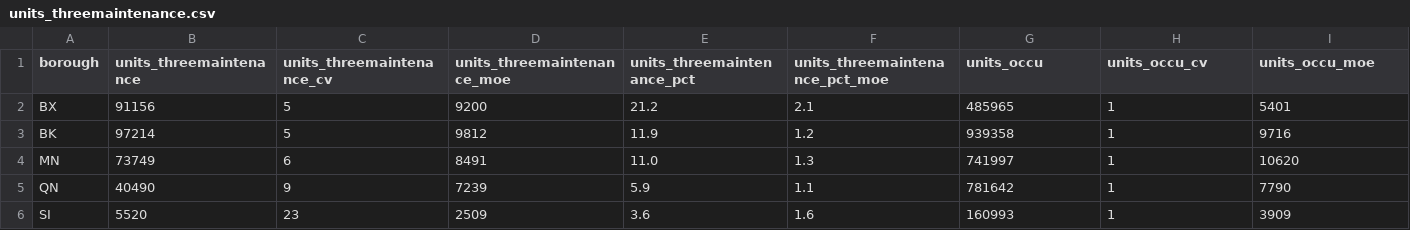
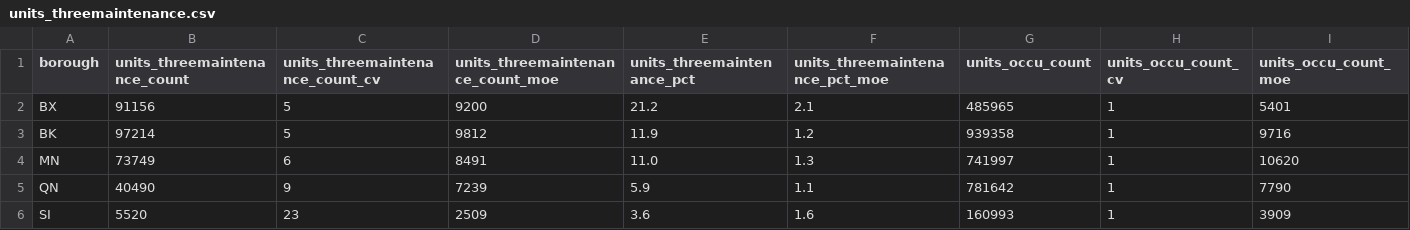
Before and after one commit to NYCPlanning/db-equitable-development-tool, a CSV file: internal_review/housing_security/borough/units_threemaintenance.csv, drawn as a sheet.

Commit message:
change the drop column flag to simplify and rerun output with _count token added

```diff
--- a/internal_review/housing_security/borough/units_threemaintenance.csv
+++ b/internal_review/housing_security/borough/units_threemaintenance.csv
@@ -1,2 +1,2 @@
-borough,units_threemaintenance,units_threemaintenance_cv,units_threemaintenance_moe,units_threemaintenance_pct,units_threemaintenance_pct_moe,units_occu,units_occu_cv,units_occu_moe
+borough,units_threemaintenance_count,units_threemaintenance_count_cv,units_threemaintenance_count_moe,units_threemaintenance_pct,units_threemaintenance_pct_moe,units_occu_count,units_occu_count_cv,units_occu_count_moe
 BX,91156,5,9200,21.2,2.1,485965,1,5401
```
Also changed, not shown: internal_review/housing_security/borough/units_rentstable.csv, internal_review/housing_security/citywide/units_rentstable.csv, 4 other files.
